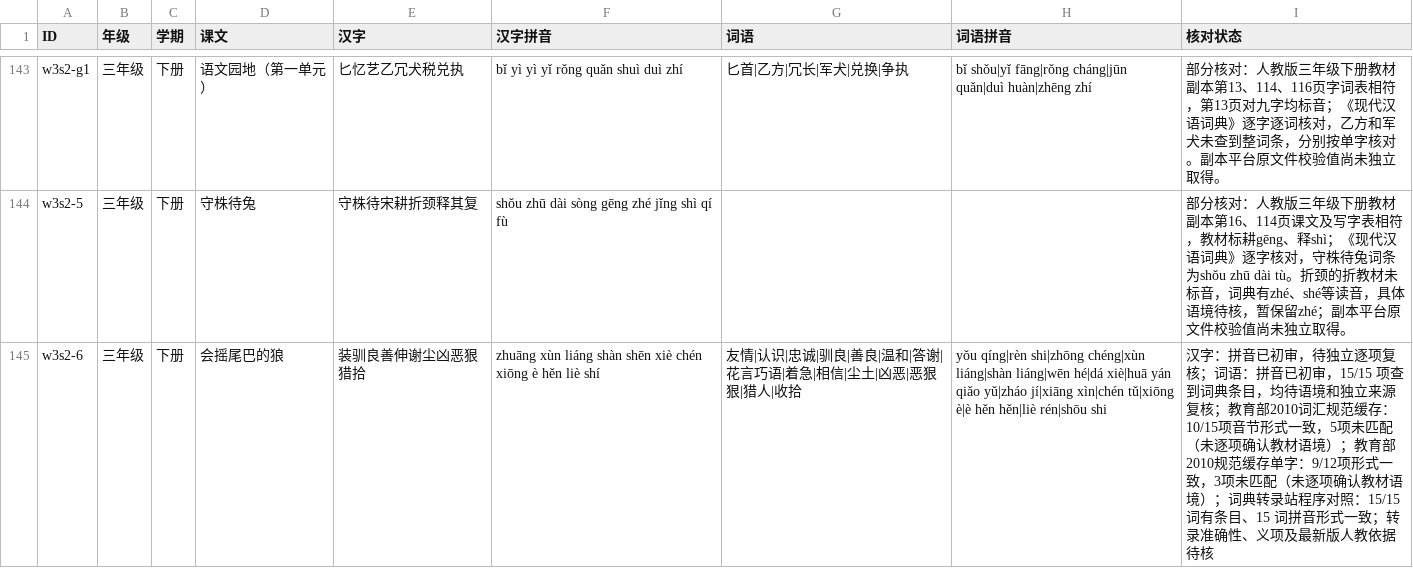
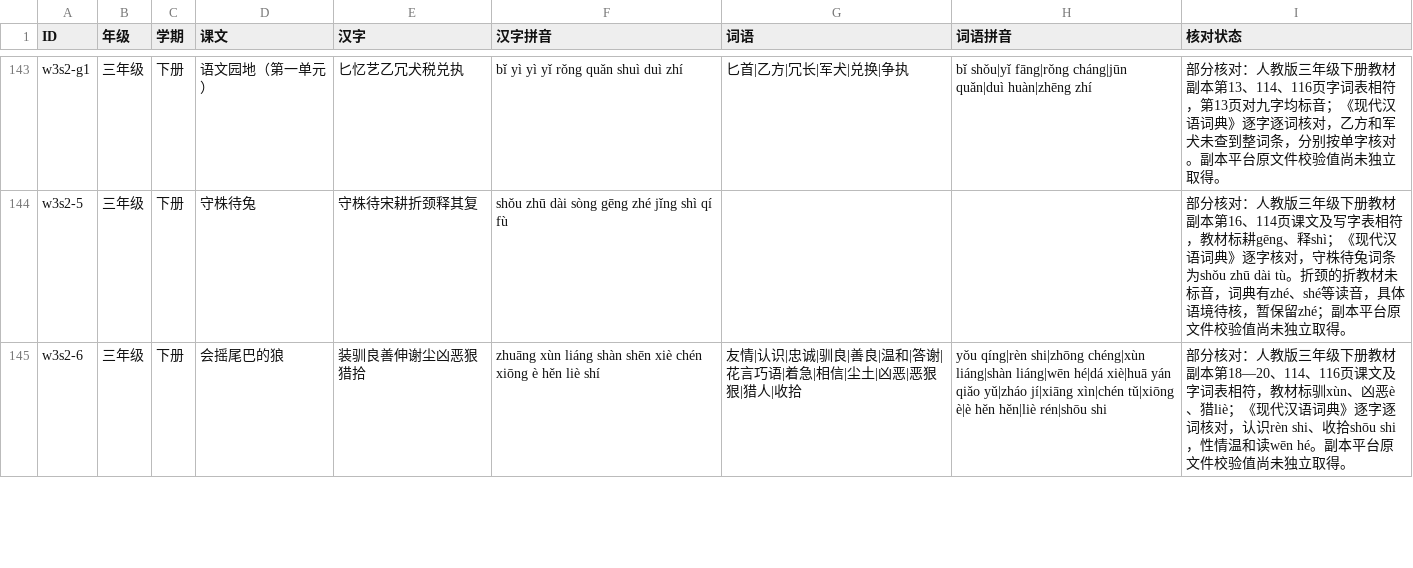
Before and after one commit to meta-learning-lab/rijiyuelei, a CSV file: dist/words.csv, drawn as a sheet; only a part is shown, gaps mark what is left out; the diff covers the shown part only.

Commit message:
核对三年级下册两篇寓言字词

```diff
--- a/dist/words.csv
+++ b/dist/words.csv
@@ -144,2 +144,2 @@ w3s2-g1,三年级,下册,语文园地（第一单元）,匕忆艺乙冗犬税兑
 w3s2-5,三年级,下册,守株待兔,守株待宋耕折颈释其复,shǒu zhū dài sòng gēng zhé jǐng shì qí fù,,,部分核对：人教版三年级下册教材副本第16、114页课文及写字表相符，教材标耕gēng、释shì；《现代汉语词典》逐字核对，守株待兔词条为shǒu zhū dài tù。折颈的折教材未标音，词典有zhé、shé等读音，具体语境待核，暂保留zhé；副本平台原文件校验值尚未独立取得。
-w3s2-6,三年级,下册,会摇尾巴的狼,装驯良善伸谢尘凶恶狠猎拾,zhuāng xùn liáng shàn shēn xiè chén xiōng è hěn liè shí,友情|认识|忠诚|驯良|善良|温和|答谢|花言巧语|着急|相信|尘土|凶恶|恶狠狠|猎人|收拾,yǒu qíng|rèn shi|zhōng chéng|xùn liáng|shàn liáng|wēn hé|dá xiè|huā yán qiǎo yǔ|zháo jí|xiāng xìn|chén tǔ|xiōng è|è hěn hěn|liè rén|shōu shi,汉字：拼音已初审，待独立逐项复核；词语：拼音已初审，15/15 项查到词典条目，均待语境和独立来源复核；教育部2010词汇规范缓存：10/15项音节形式一致，5项未匹配（未逐项确认教材语境）；教育部2010规范缓存单字：9/12项形式一致，3项未匹配（未逐项确认教材语境）；词典转录站程序对照：15/15 词有条目、15 词拼音形式一致；转录准确性、义项及最新版人教依据待核
+w3s2-6,三年级,下册,会摇尾巴的狼,装驯良善伸谢尘凶恶狠猎拾,zhuāng xùn liáng shàn shēn xiè chén xiōng è hěn liè shí,友情|认识|忠诚|驯良|善良|温和|答谢|花言巧语|着急|相信|尘土|凶恶|恶狠狠|猎人|收拾,yǒu qíng|rèn shi|zhōng chéng|xùn liáng|shàn liáng|wēn hé|dá xiè|huā yán qiǎo yǔ|zháo jí|xiāng xìn|chén tǔ|xiōng è|è hěn hěn|liè rén|shōu shi,部分核对：人教版三年级下册教材副本第18—20、114、116页课文及字词表相符，教材标驯xùn、凶恶è、猎liè；《现代汉语词典》逐字逐词核对，认识rèn shi、收拾shōu shi，性情温和读wēn hé。副本平台原文件校验值尚未独立取得。
```
Also changed, not shown: 1 edited cell elsewhere in this file.
